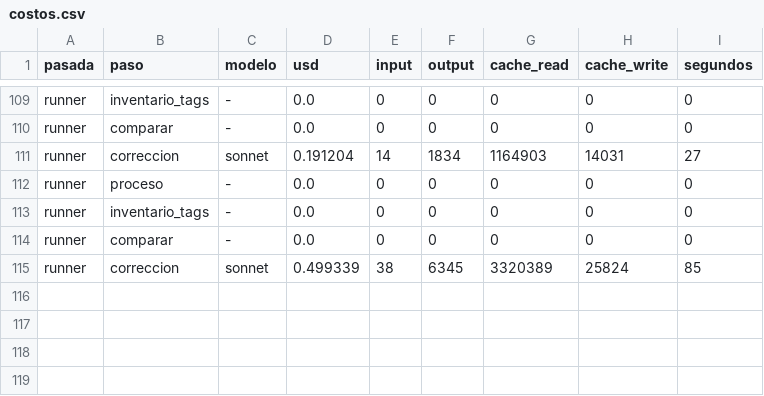
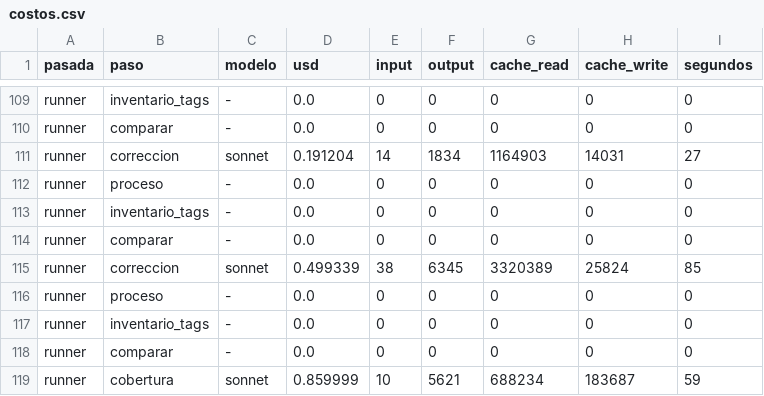
Before and after one commit to Jaicon18/Reading-Plans, a CSV file: costeo_api/resultado_BN_v5/costos.csv, drawn as a sheet; only a part is shown, gaps mark what is left out.

```diff
--- a/costeo_api/resultado_BN_v5/costos.csv
+++ b/costeo_api/resultado_BN_v5/costos.csv
@@ -115 +115,5 @@ runner,comparar,-,0.0,0,0,0,0,0
 runner,correccion,sonnet,0.499339,38,6345,3320389,25824,85
+runner,proceso,-,0.0,0,0,0,0,0
+runner,inventario_tags,-,0.0,0,0,0,0,0
+runner,comparar,-,0.0,0,0,0,0,0
+runner,cobertura,sonnet,0.859999,10,5621,688234,183687,59
```
Also changed, not shown: costeo_api/costos.csv, 14 other files.
